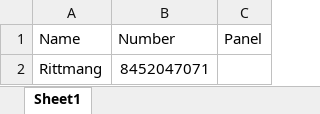
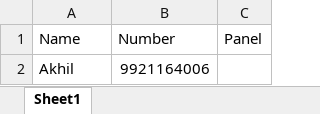
Before and after one commit to ksdfg/Buggy-Messaging-Bot, an Excel workbook: Tests.xlsx, sheet Sheet1, drawn as a sheet; values as stored, in another font and other column widths than the file's, no borders; removed rows and columns are numbered as before the commit, all else as after; the diff names each change by its address in the sheet, - before the commit and + after, or states it on an @@ line.

```diff
--- a/Tests.xlsx (sheet Sheet1)
+++ b/Tests.xlsx (sheet Sheet1)
-row 2: Rittmang | 8452047071
+row 2: Akhil | 9921164006
```
Also changed, not shown: 1 other file.
